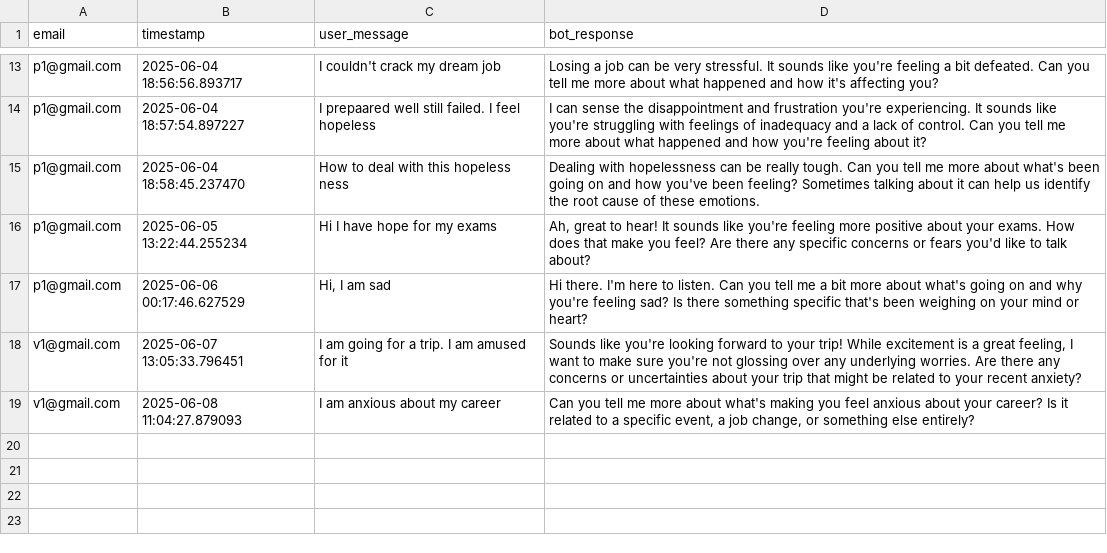
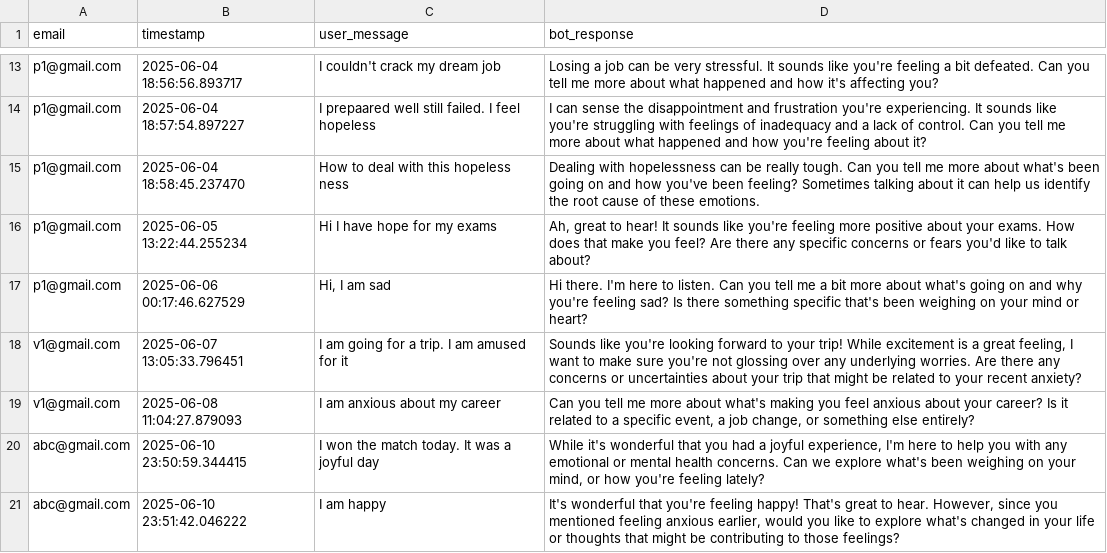
Before and after one commit to Dwaipayan-Ghosh/Therapy_Chatbot, a CSV file: chat_logs.csv, drawn as a sheet; only a part is shown, gaps mark what is left out; the diff names each change by its address in the sheet, - before the commit and + after, or states it on an @@ line.

```diff
--- a/chat_logs.csv
+++ b/chat_logs.csv
+row 20: abc@gmail.com | 2025-06-10 23:50:59.344415 | I won the match today. It was a joyful day | While it's wonderful that you had a joyful experience, I'm here to help you with any emotional or mental health concerns. Can we explore what's been weighing on your mind, or how you're feeling lately?
+row 21: abc@gmail.com | 2025-06-10 23:51:42.046222 | I am happy | It's wonderful that you're feeling happy! That's great to hear. However, since you mentioned feeling anxious earlier, would you like to explore what's changed in your life or thoughts that might be contributing to those feelings?
```
Also changed, not shown: users.csv, 4 other files.
